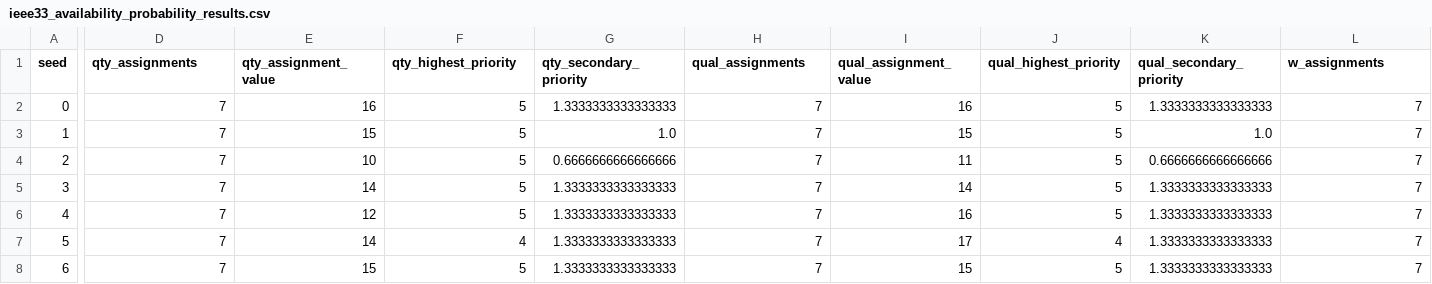
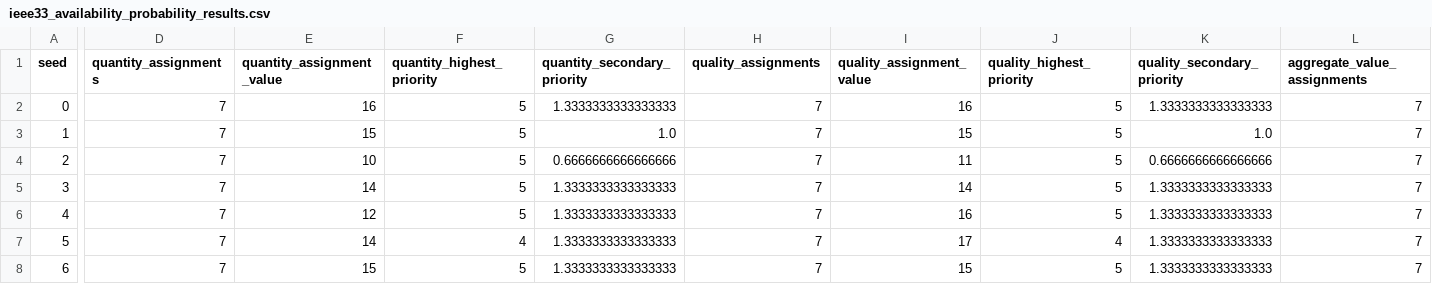
Before and after one commit to necipdirik/lexicographic-assignment-framework-computational-study, a CSV file: outputs/data/ieee33_availability_probability_results.csv, drawn as a sheet; only a part is shown, gaps mark what is left out; the diff covers the shown part only; the diff names each change by its address in the sheet, - before the commit and + after, or states it on an @@ line.

Commit message:
Standardize availability experiment column names across outputs

```diff
--- a/outputs/data/ieee33_availability_probability_results.csv
+++ b/outputs/data/ieee33_availability_probability_results.csv
-D1: qty_assignments
+D1: quantity_assignments
-E1: qty_assignment_value
+E1: quantity_assignment_value
-F1: qty_highest_priority
+F1: quantity_highest_priority
-G1: qty_secondary_priority
+G1: quantity_secondary_priority
-H1: qual_assignments
+H1: quality_assignments
-I1: qual_assignment_value
+I1: quality_assignment_value
-J1: qual_highest_priority
+J1: quality_highest_priority
-K1: qual_secondary_priority
+K1: quality_secondary_priority
-L1: w_assignments
+L1: aggregate_value_assignments
```
Also changed, not shown: 6 edited cells elsewhere in this file, outputs/data/ieee33_availability_probability_summary.csv, 3 other files.
